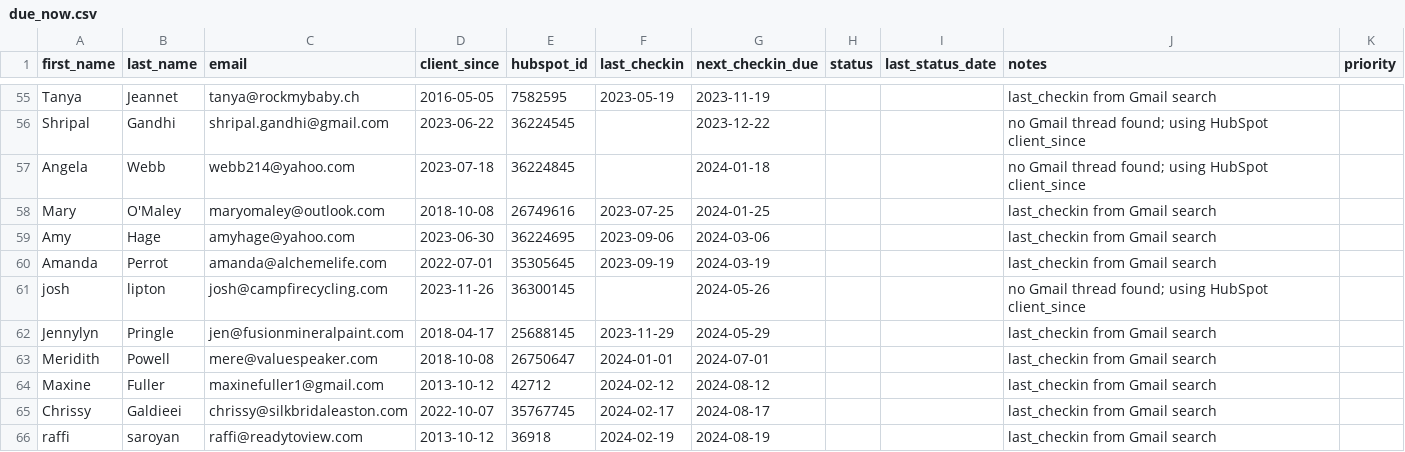
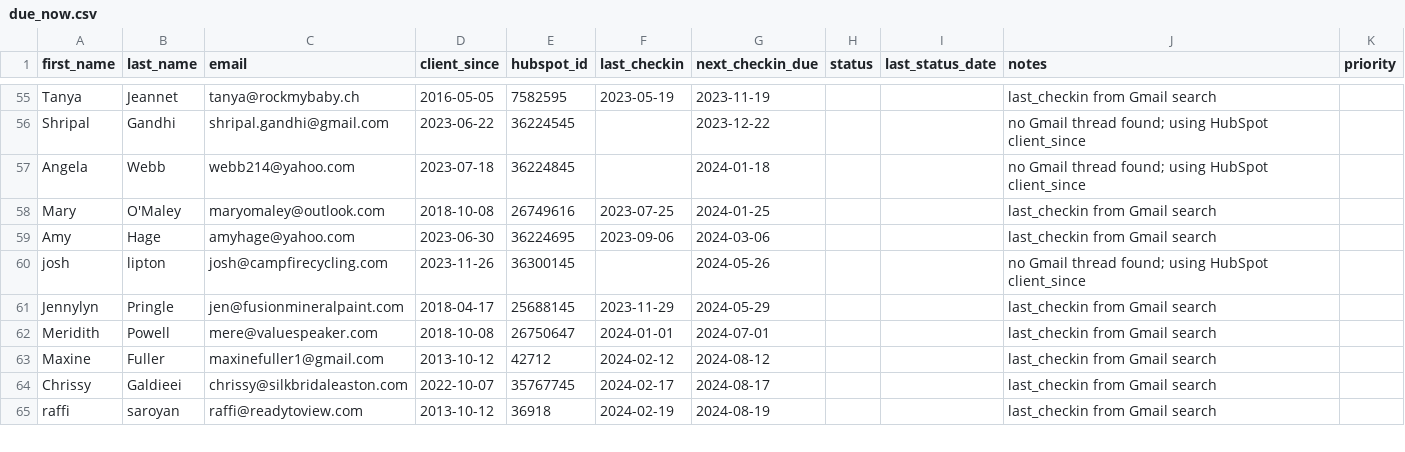
Before and after one commit to Synnovatia/Synnovatia-AIOS, a CSV file: client-reengagement/data/due_now.csv, drawn as a sheet; only a part is shown, gaps mark what is left out; the diff names each change by its address in the sheet, - before the commit and + after, or states it on an @@ line.

```diff
--- a/client-reengagement/data/due_now.csv
+++ b/client-reengagement/data/due_now.csv
-row 60: Amanda | Perrot | amanda@alchemelife.com | 2022-07-01 | 35305645 | 2023-09-19 | 2024-03-19 |  |  | last_checkin from Gmail search
```
Also changed, not shown: client-reengagement/data/outreach_log.csv, client-reengagement/data/roster.csv, 17 other files.
